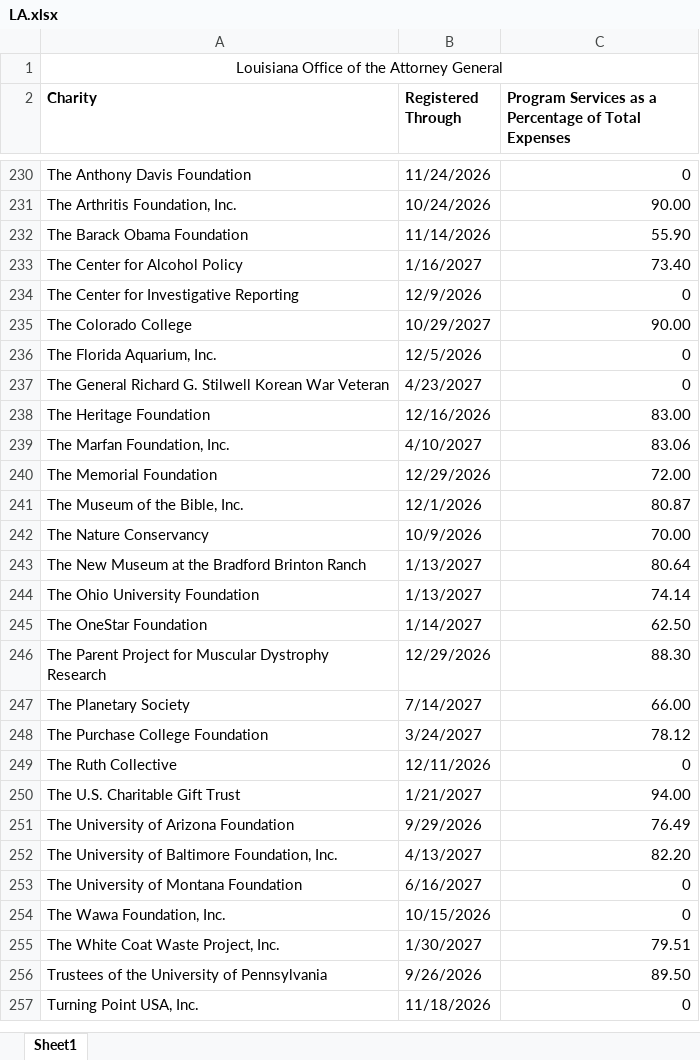
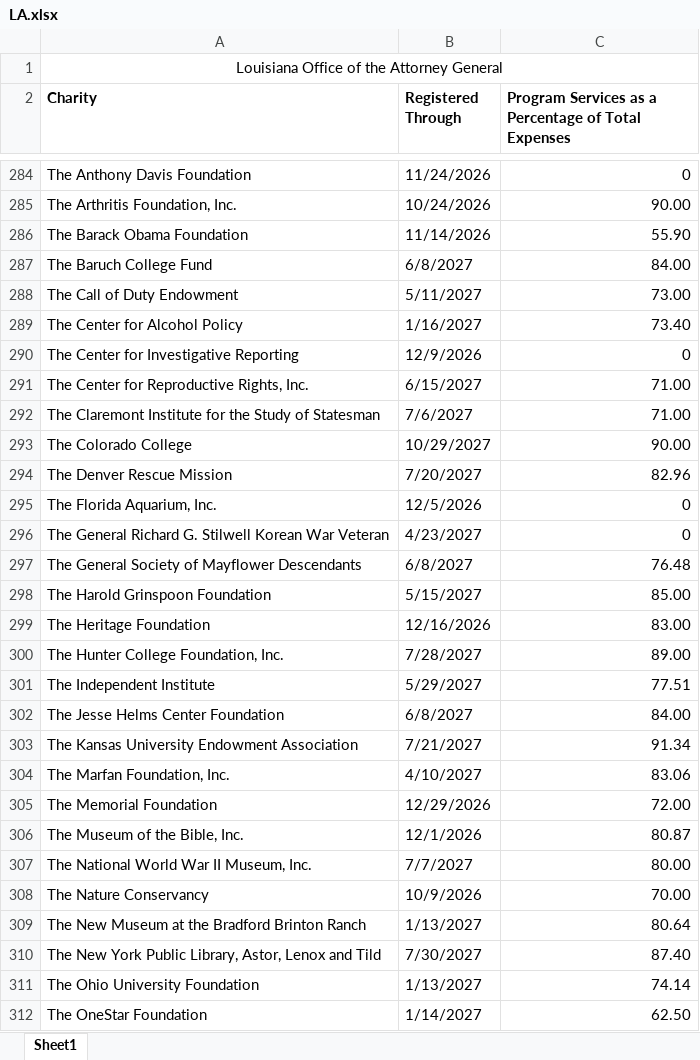
Before and after one commit to nyaghi/instant-compliance-snapshot-api, an Excel workbook: downloadable-data/LA.xlsx, sheet Sheet1, drawn as a sheet; only a part is shown, gaps mark what is left out; the shorter side is filled out with more unchanged rows; values as stored, in another font and other column widths than the file's, no borders; the diff covers the shown part only; the diff names each change by its address in the sheet, - before the commit and + after, or states it on an @@ line.

```diff
--- a/downloadable-data/LA.xlsx (sheet Sheet1)
+++ b/downloadable-data/LA.xlsx (sheet Sheet1)
+row 287: The Baruch College Fund | 6/8/2027 | 84.00
+row 288: The Call of Duty Endowment | 5/11/2027 | 73.00
+row 291: The Center for Reproductive Rights, Inc. | 6/15/2027 | 71.00
+row 292: The Claremont Institute for the Study of Statesman | 7/6/2027 | 71.00
+row 294: The Denver Rescue Mission | 7/20/2027 | 82.96
+row 297: The General Society of Mayflower Descendants | 6/8/2027 | 76.48
+row 298: The Harold Grinspoon Foundation | 5/15/2027 | 85.00
+row 300: The Hunter College Foundation, Inc. | 7/28/2027 | 89.00
+row 301: The Independent Institute | 5/29/2027 | 77.51
+row 302: The Jesse Helms Center Foundation | 6/8/2027 | 84.00
+row 303: The Kansas University Endowment Association | 7/21/2027 | 91.34
+row 307: The National World War II Museum, Inc. | 7/7/2027 | 80.00
+row 310: The New York Public Library, Astor, Lenox and Tild | 7/30/2027 | 87.40
```
Also changed, not shown: 84 added rows, 13 removed rows and 19 edited cells elsewhere in this sheet, 9 other files.
